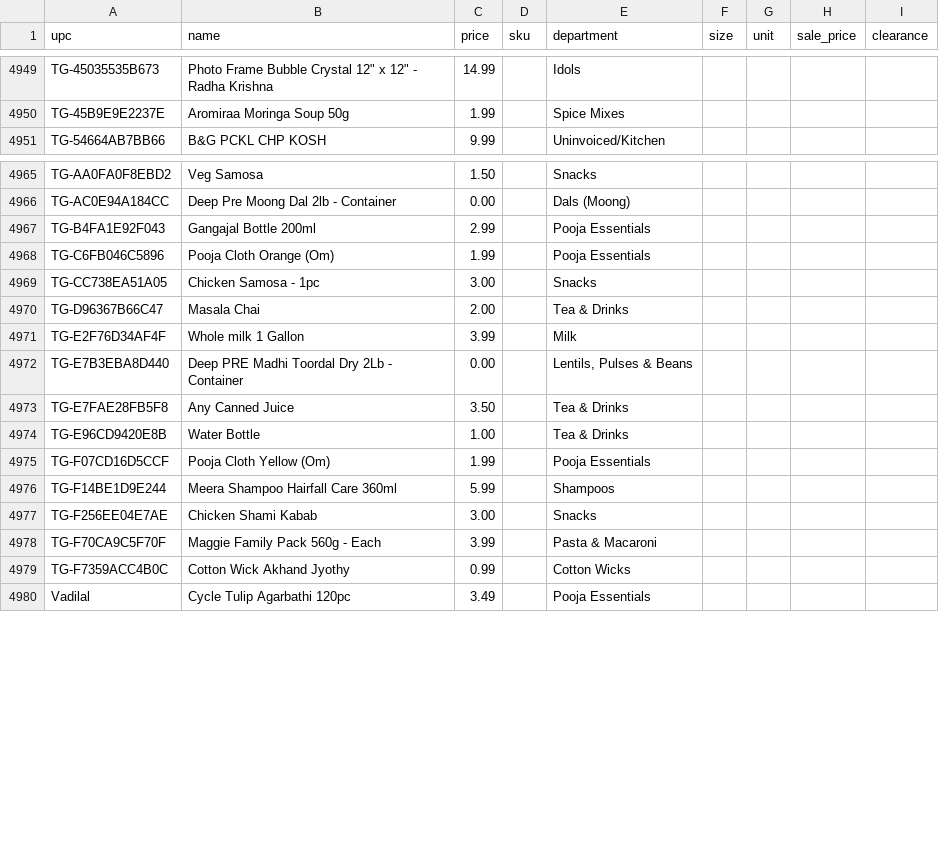
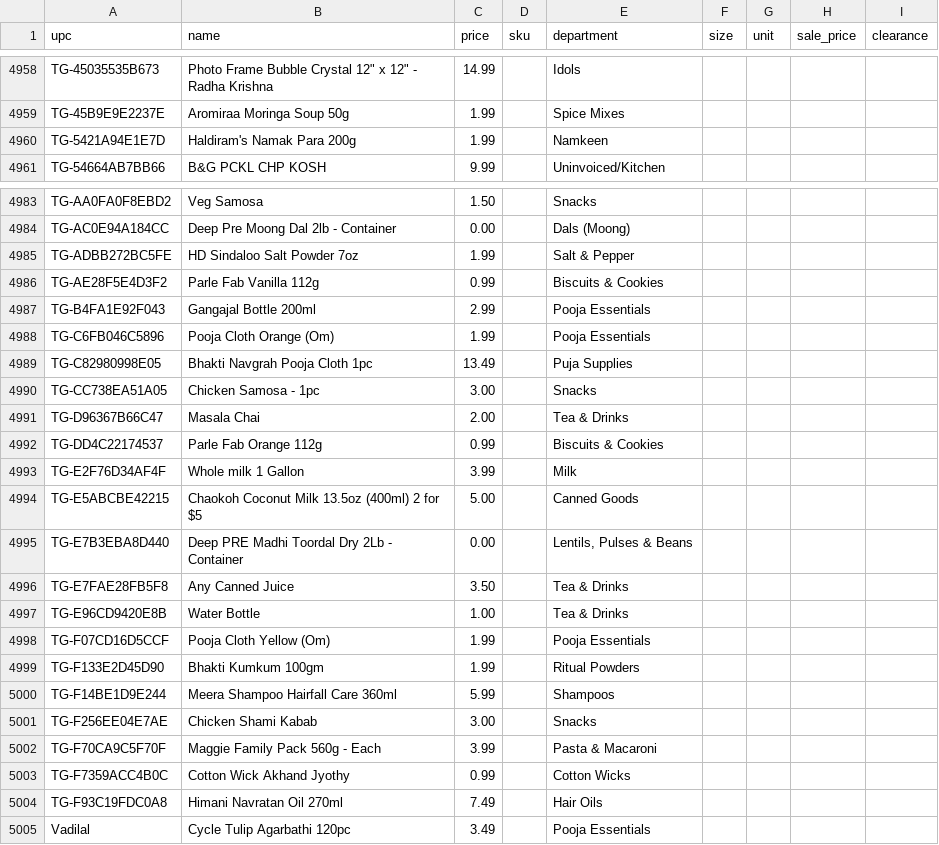
Before and after one commit to spicetownbackend/spicetown-labels, a CSV file: data/products.csv, drawn as a sheet; only a part is shown, gaps mark what is left out; the diff covers the shown part only.

```diff
--- a/data/products.csv
+++ b/data/products.csv
@@ -4950,2 +4959,3 @@ TG-45035535B673,"Photo Frame Bubble Crystal 12"" x 12"" - Radha Krishna",14.99,,
 TG-45B9E9E2237E,Aromiraa Moringa Soup 50g,1.99,,Spice Mixes,,,,
+TG-5421A94E1E7D,Haldiram's Namak Para 200g,1.99,,Namkeen,,,,
 TG-54664AB7BB66,B&G PCKL CHP KOSH,9.99,,Uninvoiced/Kitchen,,,,
@@ -4966,7 +4984,12 @@ TG-AA0FA0F8EBD2,Veg Samosa,1.50,,Snacks,,,,
 TG-AC0E94A184CC,Deep Pre Moong Dal 2lb - Container,0.00,,Dals (Moong),,,,
+TG-ADBB272BC5FE,HD Sindaloo Salt Powder 7oz,1.99,,Salt & Pepper,,,,
+TG-AE28F5E4D3F2,Parle Fab Vanilla 112g,0.99,,Biscuits & Cookies,,,,
 TG-B4FA1E92F043,Gangajal Bottle 200ml,2.99,,Pooja Essentials,,,,
 TG-C6FB046C5896,Pooja Cloth Orange (Om),1.99,,Pooja Essentials,,,,
+TG-C82980998E05,Bhakti Navgrah Pooja Cloth 1pc,13.49,,Puja Supplies,,,,
 TG-CC738EA51A05,Chicken Samosa - 1pc,3.00,,Snacks,,,,
 TG-D96367B66C47,Masala Chai,2.00,,Tea & Drinks,,,,
+TG-DD4C22174537,Parle Fab Orange 112g,0.99,,Biscuits & Cookies,,,,
 TG-E2F76D34AF4F,Whole milk 1 Gallon,3.99,,Milk,,,,
+TG-E5ABCBE42215,Chaokoh Coconut Milk 13.5oz (400ml) 2 for $5,5.00,,Canned Goods,,,,
 TG-E7B3EBA8D440,Deep PRE Madhi Toordal Dry 2Lb - Container,0.00,,"Lentils, Pulses & Beans",,,,
@@ -4975,2 +4998,3 @@ TG-E96CD9420E8B,Water Bottle,1.00,,Tea & Drinks,,,,
 TG-F07CD16D5CCF,Pooja Cloth Yellow (Om),1.99,,Pooja Essentials,,,,
+TG-F133E2D45D90,Bhakti Kumkum 100gm,1.99,,Ritual Powders,,,,
 TG-F14BE1D9E244,Meera Shampoo Hairfall Care 360ml,5.99,,Shampoos,,,,
@@ -4979,2 +5003,3 @@ TG-F70CA9C5F70F,Maggie Family Pack 560g - Each,3.99,,Pasta & Macaroni,,,,
 TG-F7359ACC4B0C,Cotton Wick Akhand Jyothy,0.99,,Cotton Wicks,,,,
+TG-F93C19FDC0A8,Himani Navratan Oil 270ml,7.49,,Hair Oils,,,,
 Vadilal,Cycle Tulip Agarbathi 120pc,3.49,,Pooja Essentials,,,,
```
Also changed, not shown: 17 added rows and 34 edited cells elsewhere in this file, 1 other file.
